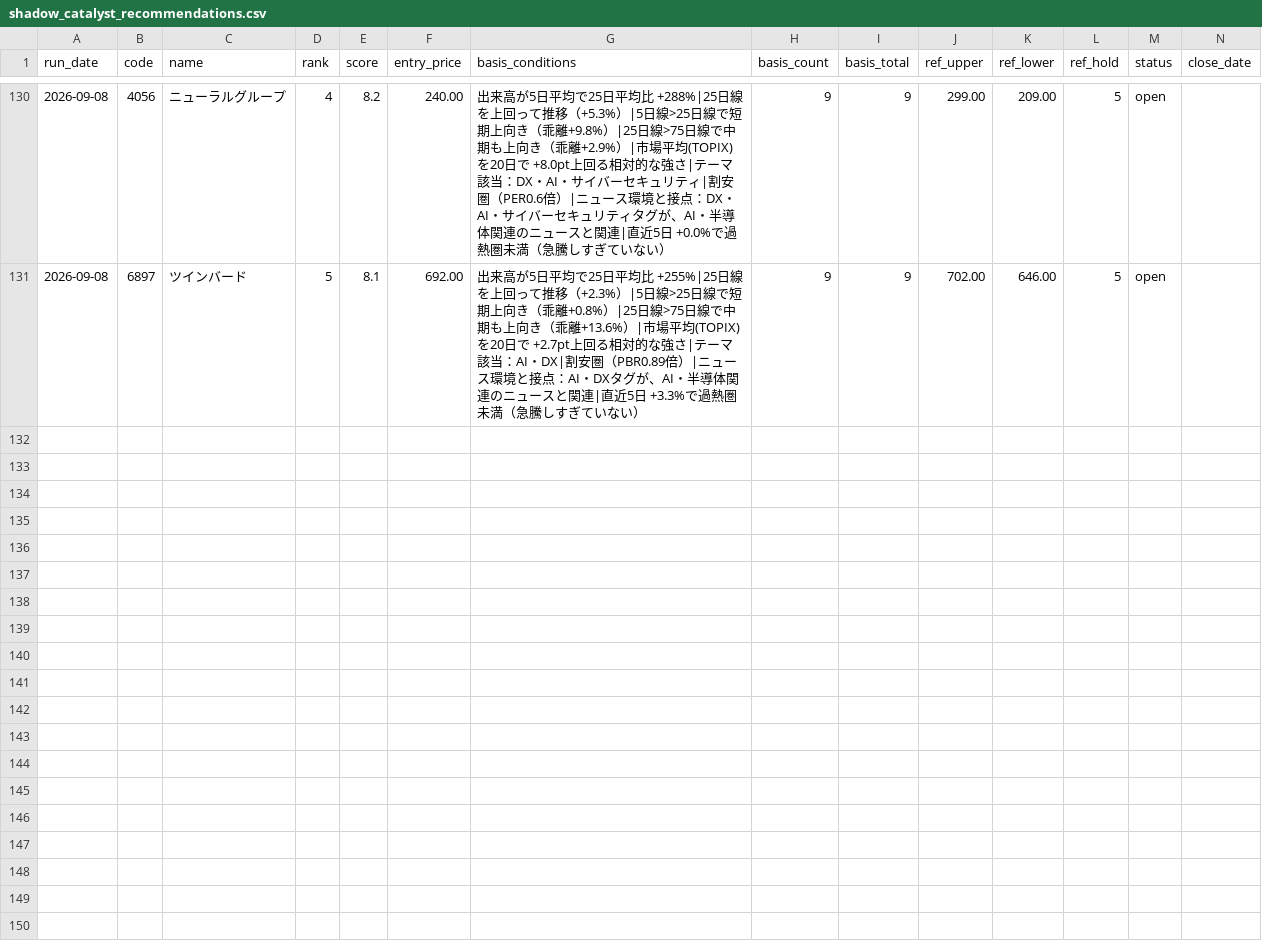
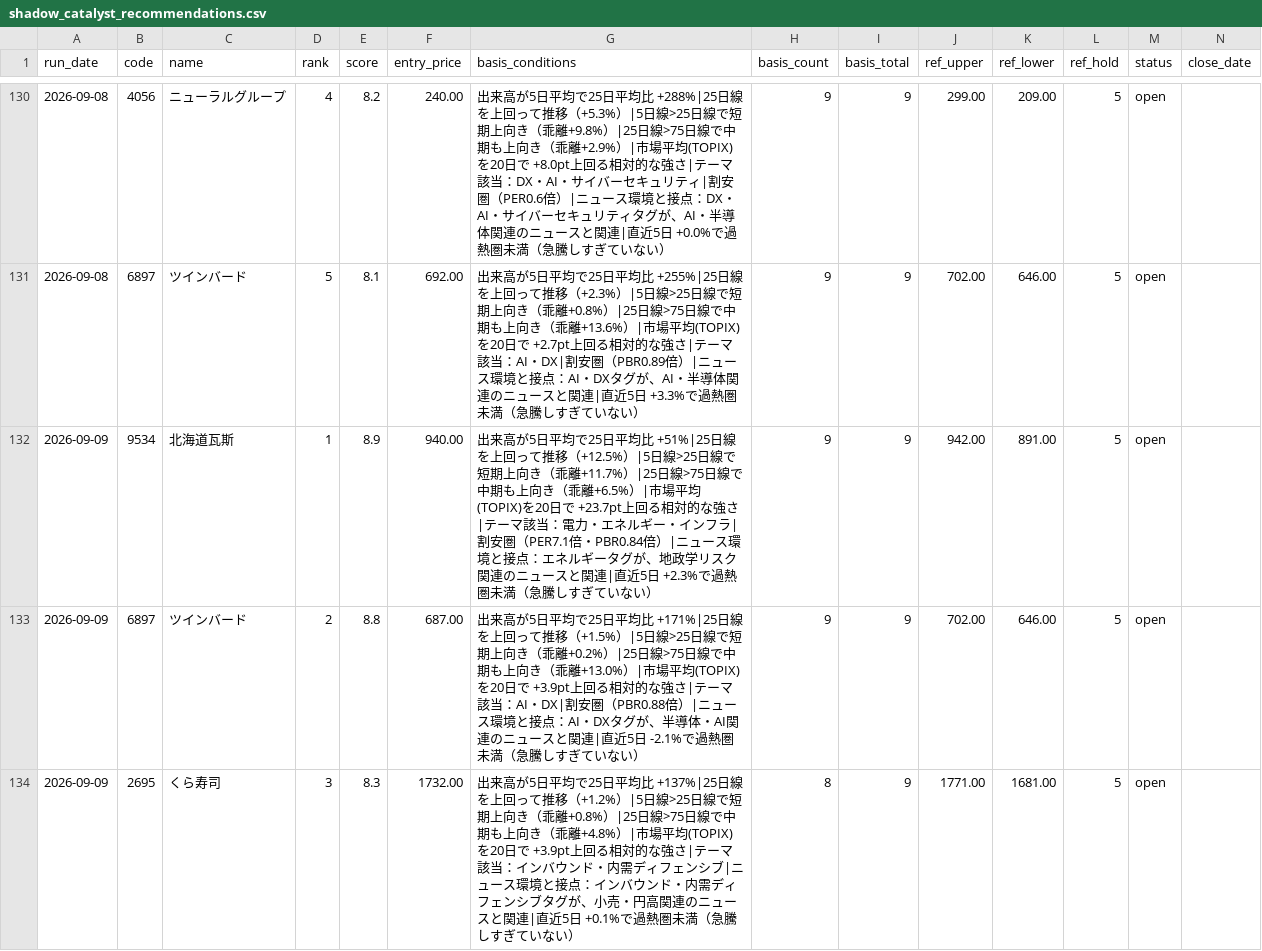
Before and after one commit to naotakars5-create/stock_report_bot, a CSV file: data/shadow_catalyst_recommendations.csv, drawn as a sheet; only a part is shown, gaps mark what is left out; rows hold the shown columns only; the diff covers the shown part only; the diff names each change by its address in the sheet, - before the commit and + after, or states it on an @@ line.

```diff
--- a/data/shadow_catalyst_recommendations.csv
+++ b/data/shadow_catalyst_recommendations.csv
+row 132: 2026-09-09 | 9534 | 北海道瓦斯 | 1 | 8.9 | 940.00 | 出来高が5日平均で25日平均比 +51%|25日線を上回って推移（+12.5%）|5日線>25日線で短期上向き（乖離+11.7%）|25日線>75日線で中期も上向き（乖離+6.5%）|市場平均(TOPIX)を20日で +23.7pt上回る相対的な強さ|テーマ該当：電力・エネルギー・インフラ|割安圏（PER7.1倍・PBR0.84倍）|ニュース環境と接点：エネルギータグが、地政学リスク関連のニュースと関連|直近5日 +2.3%で過熱圏未満（急騰しすぎていない） | 9 | 9 | 942.00 | 891.00 | 5 | open
+row 133: 2026-09-09 | 6897 | ツインバード | 2 | 8.8 | 687.00 | 出来高が5日平均で25日平均比 +171%|25日線を上回って推移（+1.5%）|5日線>25日線で短期上向き（乖離+0.2%）|25日線>75日線で中期も上向き（乖離+13.0%）|市場平均(TOPIX)を20日で +3.9pt上回る相対的な強さ|テーマ該当：AI・DX|割安圏（PBR0.88倍）|ニュース環境と接点：AI・DXタグが、半導体・AI関連のニュースと関連|直近5日 -2.1%で過熱圏未満（急騰しすぎていない） | 9 | 9 | 702.00 | 646.00 | 5 | open
+row 134: 2026-09-09 | 2695 | くら寿司 | 3 | 8.3 | 1732.00 | 出来高が5日平均で25日平均比 +137%|25日線を上回って推移（+1.2%）|5日線>25日線で短期上向き（乖離+0.8%）|25日線>75日線で中期も上向き（乖離+4.8%）|市場平均(TOPIX)を20日で +3.9pt上回る相対的な強さ|テーマ該当：インバウンド・内需ディフェンシブ|ニュース環境と接点：インバウンド・内需ディフェンシブタグが、小売・円高関連のニュースと関連|直近5日 +0.1%で過熱圏未満（急騰しすぎていない） | 8 | 9 | 1771.00 | 1681.00 | 5 | open
```
Also changed, not shown: 2 added rows elsewhere in this file, data/price_tracks.csv, data/recommendations.csv, 10 other files.
